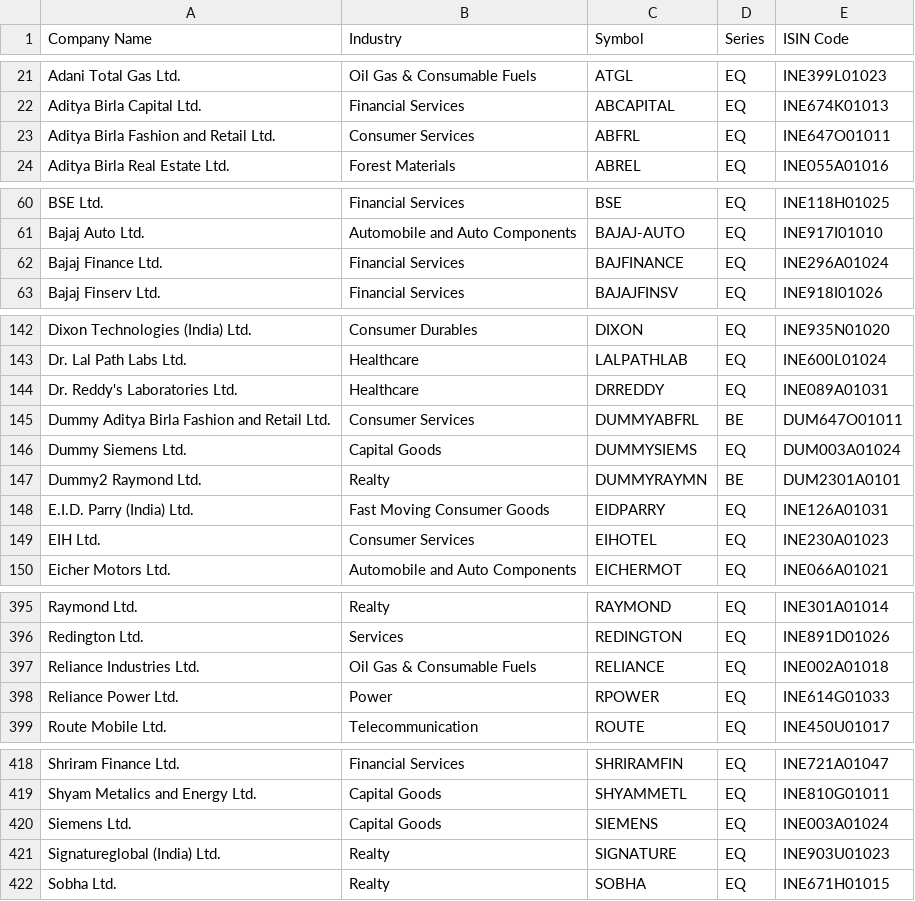
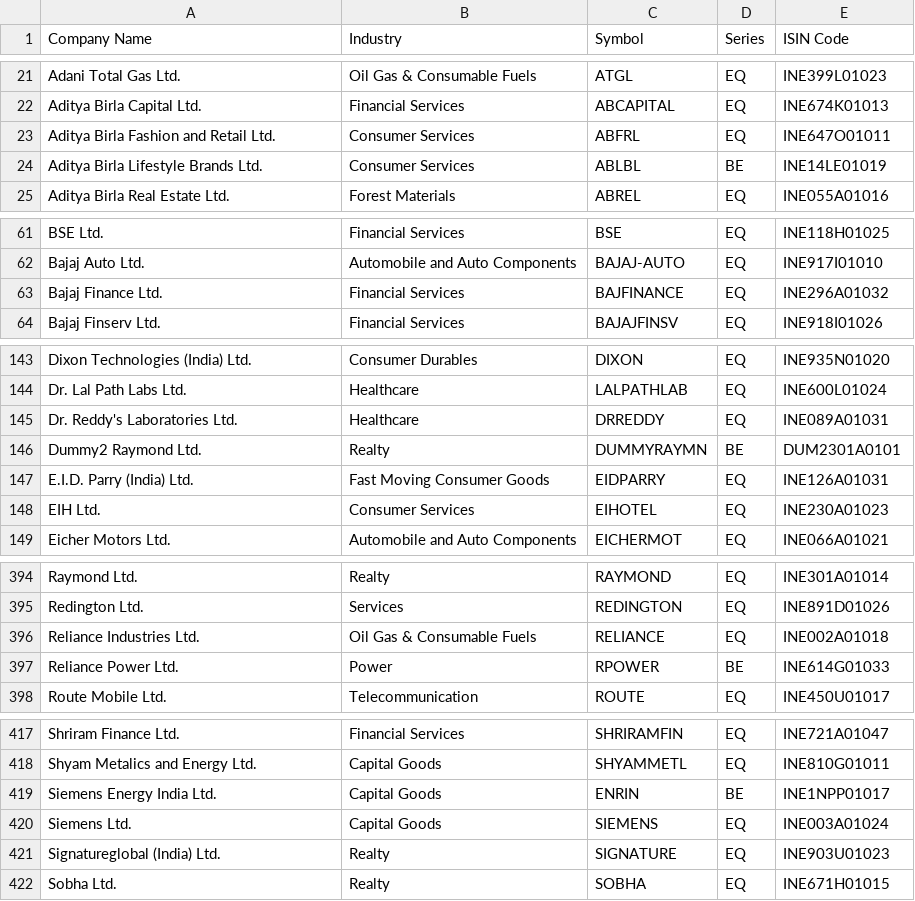
Before and after one commit to hitendra1851/-Technical-Signal-Scanner, a CSV file: data/ind_nifty500list.csv, drawn as a sheet; only a part is shown, gaps mark what is left out; the diff covers the shown part only.

```diff
--- a/data/ind_nifty500list.csv
+++ b/data/ind_nifty500list.csv
@@ -23,2 +23,3 @@ Aditya Birla Capital Ltd.,Financial Services,ABCAPITAL,EQ,INE674K01013
 Aditya Birla Fashion and Retail Ltd.,Consumer Services,ABFRL,EQ,INE647O01011
+Aditya Birla Lifestyle Brands Ltd.,Consumer Services,ABLBL,BE,INE14LE01019
 Aditya Birla Real Estate Ltd.,Forest Materials,ABREL,EQ,INE055A01016
@@ -61,3 +62,3 @@ BSE Ltd.,Financial Services,BSE,EQ,INE118H01025
 Bajaj Auto Ltd.,Automobile and Auto Components,BAJAJ-AUTO,EQ,INE917I01010
-Bajaj Finance Ltd.,Financial Services,BAJFINANCE,EQ,INE296A01024
+Bajaj Finance Ltd.,Financial Services,BAJFINANCE,EQ,INE296A01032
 Bajaj Finserv Ltd.,Financial Services,BAJAJFINSV,EQ,INE918I01026
@@ -144,4 +145,2 @@ Dr. Lal Path Labs Ltd.,Healthcare,LALPATHLAB,EQ,INE600L01024
 Dr. Reddy's Laboratories Ltd.,Healthcare,DRREDDY,EQ,INE089A01031
-Dummy Aditya Birla Fashion and Retail Ltd.,Consumer Services,DUMMYABFRL,BE,DUM647O01011
-Dummy Siemens Ltd.,Capital Goods,DUMMYSIEMS,EQ,DUM003A01024
 Dummy2 Raymond Ltd.,Realty,DUMMYRAYMN,BE,DUM2301A0101
@@ -397,3 +396,3 @@ Redington Ltd.,Services,REDINGTON,EQ,INE891D01026
 Reliance Industries Ltd.,Oil Gas & Consumable Fuels,RELIANCE,EQ,INE002A01018
-Reliance Power Ltd.,Power,RPOWER,EQ,INE614G01033
+Reliance Power Ltd.,Power,RPOWER,BE,INE614G01033
 Route Mobile Ltd.,Telecommunication,ROUTE,EQ,INE450U01017
@@ -419,2 +418,3 @@ Shriram Finance Ltd.,Financial Services,SHRIRAMFIN,EQ,INE721A01047
 Shyam Metalics and Energy Ltd.,Capital Goods,SHYAMMETL,EQ,INE810G01011
+Siemens Energy India Ltd.,Capital Goods,ENRIN,BE,INE1NPP01017
 Siemens Ltd.,Capital Goods,SIEMENS,EQ,INE003A01024
```
Also changed, not shown: 2 edited cells elsewhere in this file, data/ind_nifty50list.csv, data/ind_niftysmallcap250list.csv, 16 other files.
